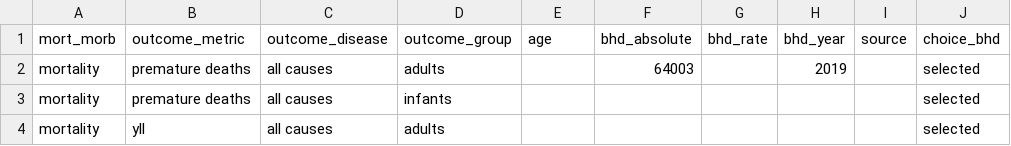
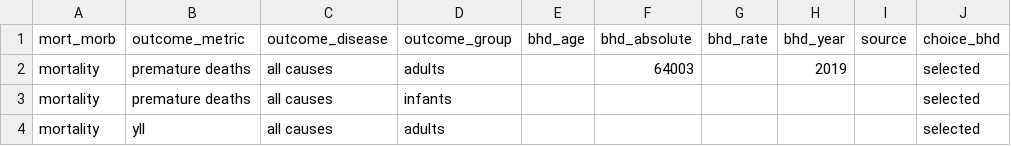
Before and after one commit to best-cost/best-cost_WPs, a CSV file: r_package/testing/input/bhd.csv, drawn as a sheet; only a part is shown.

Commit message:
Removing condition for age group. Only based on min_age and max_age

```diff
--- a/r_package/testing/input/bhd.csv
+++ b/r_package/testing/input/bhd.csv
@@ -1,2 +1,2 @@
-mort_morb;outcome_metric;outcome_disease;outcome_group;age;bhd_absolute;bhd_rate;bhd_year;source;choice_bhd
+mort_morb;outcome_metric;outcome_disease;outcome_group;bhd_age;bhd_absolute;bhd_rate;bhd_year;source;choice_bhd
 mortality;premature deaths;all causes;adults;;64003;;2019;;selected
```
Also changed, not shown: 3 other files.
